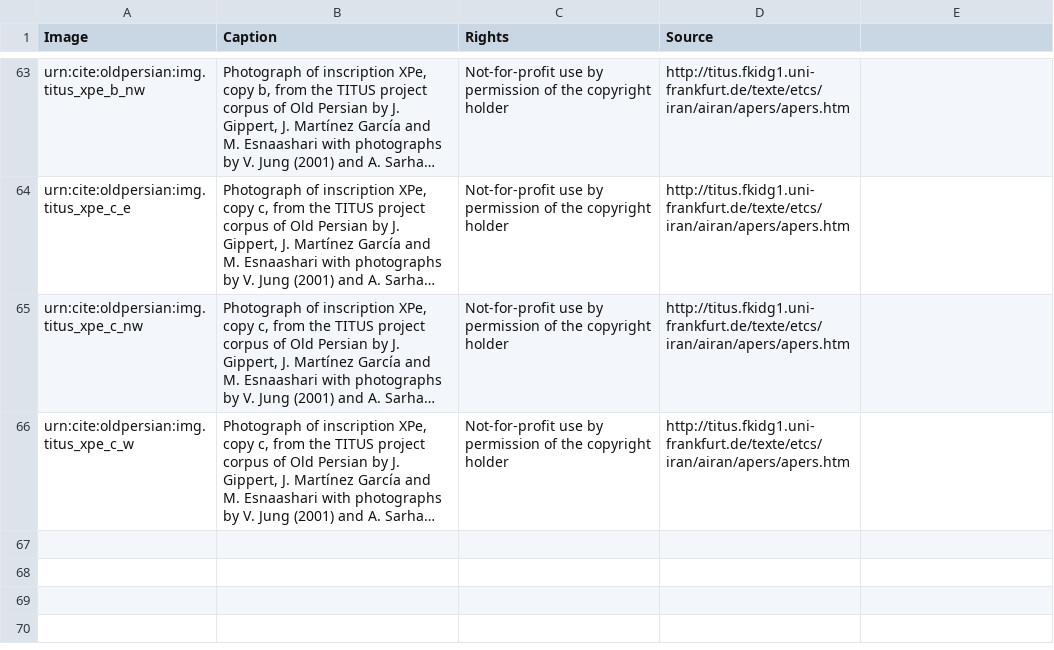
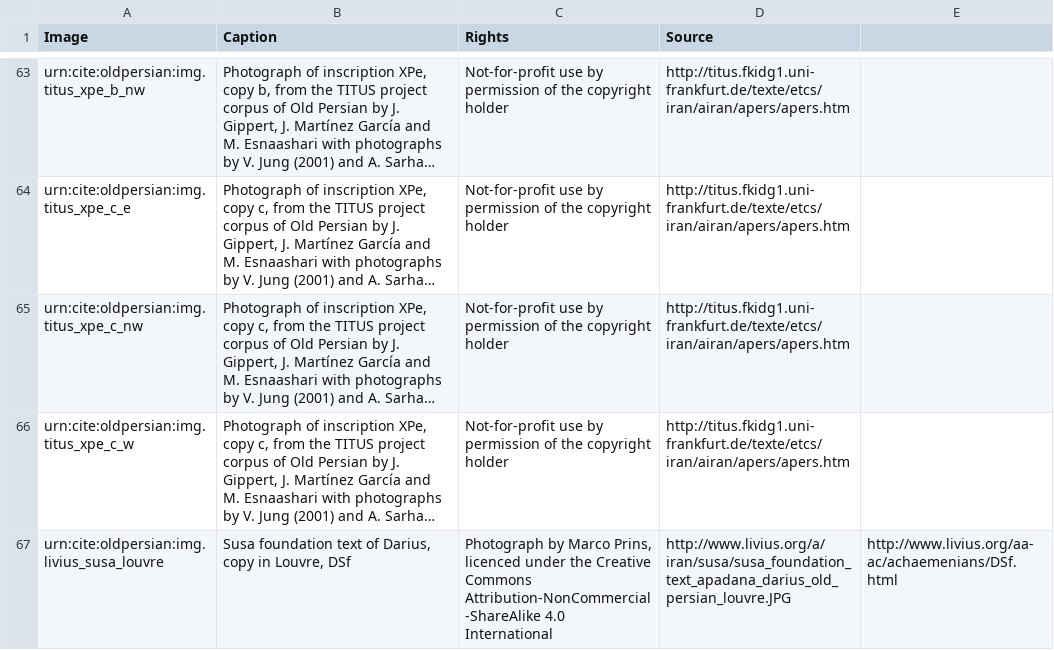
Before and after one commit to neelsmith/op, a CSV file: collections/images.csv, drawn as a sheet; only a part is shown, gaps mark what is left out; long unchanged cells end in …; the diff covers the shown part only; the diff names each change by its address in the sheet, - before the commit and + after, or states it on an @@ line.

```diff
--- a/collections/images.csv
+++ b/collections/images.csv
+row 67: urn:cite:oldpersian:img.livius_susa_louvre | Susa foundation text of Darius, copy in Louvre, DSf | Photograph by Marco Prins, licenced under the Creative Commons Attribution-NonCommercial-ShareAlike 4.0 International | http://www.livius.org/a/iran/susa/susa_foundation_text_apadana_darius_old_persian_louvre.JPG | http://www.livius.org/aa-ac/achaemenians/DSf.html
```
Also changed, not shown: 1 added row and 1 edited cell elsewhere in this file, indices/tbsToImage.csv, 1 other file.
